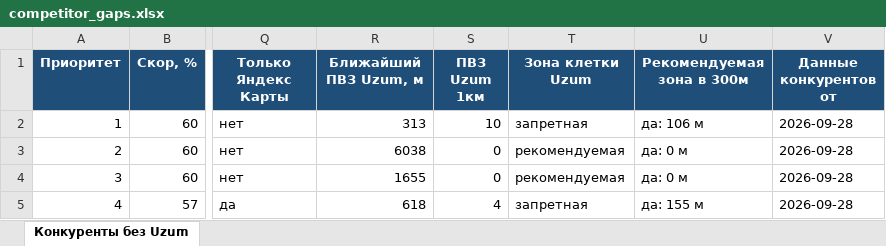
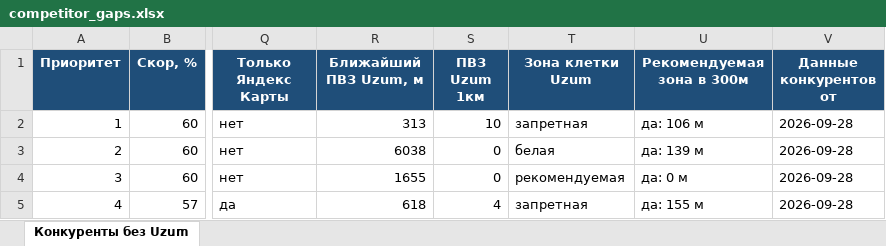
Before and after one commit to ivankorotaev777/map-, an Excel workbook: data/competitor_gaps.xlsx, sheet Конкуренты без Uzum, drawn as a sheet; only a part is shown, gaps mark what is left out; values as stored, in another font and other column widths than the file's, no borders; the diff names each change by its address in the sheet, - before the commit and + after, or states it on an @@ line.

```diff
--- a/data/competitor_gaps.xlsx (sheet Конкуренты без Uzum)
+++ b/data/competitor_gaps.xlsx (sheet Конкуренты без Uzum)
-T3 (Зона клетки Uzum): рекомендуемая
+T3 (Зона клетки Uzum): белая
-U3 (Рекомендуемая зона в 300м): да: 0 м
+U3 (Рекомендуемая зона в 300м): да: 139 м
```
Also changed, not shown: data/pvz_shortlist.xlsx, data/zhk_registry.xlsx, 4 other files.
